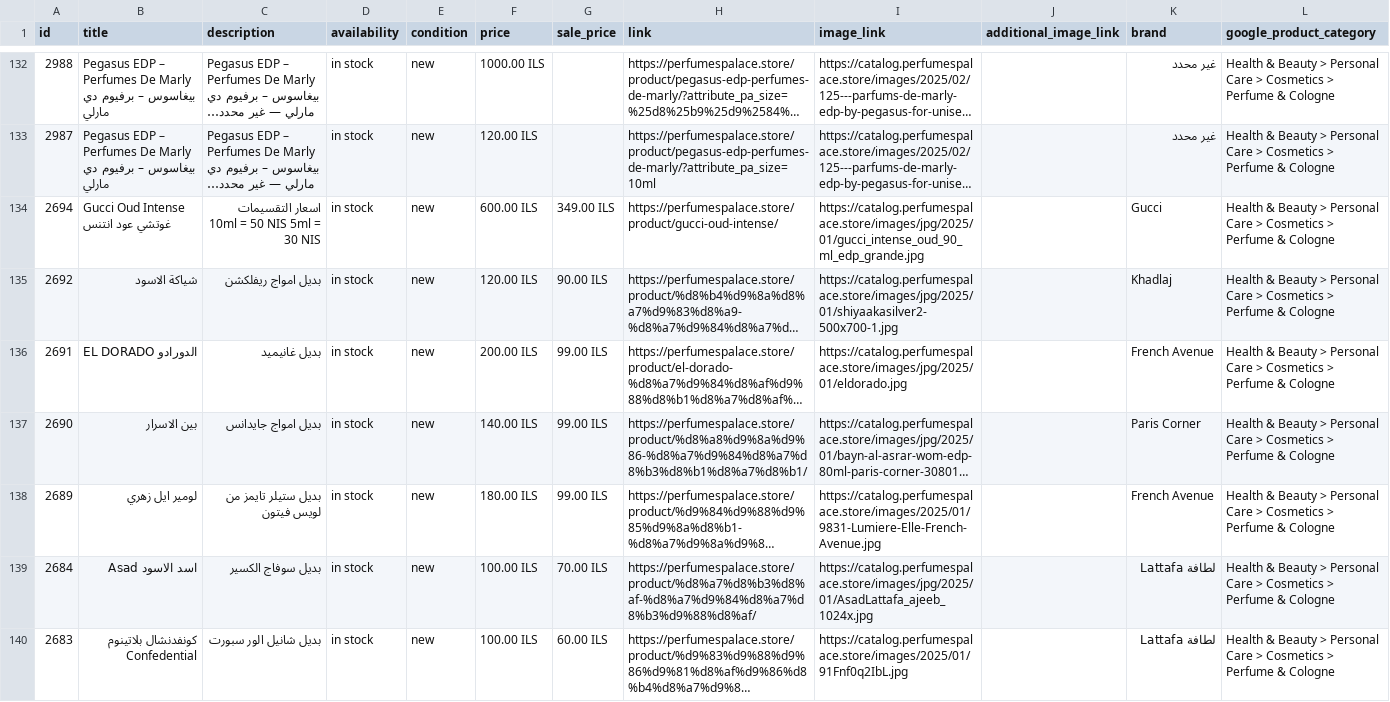
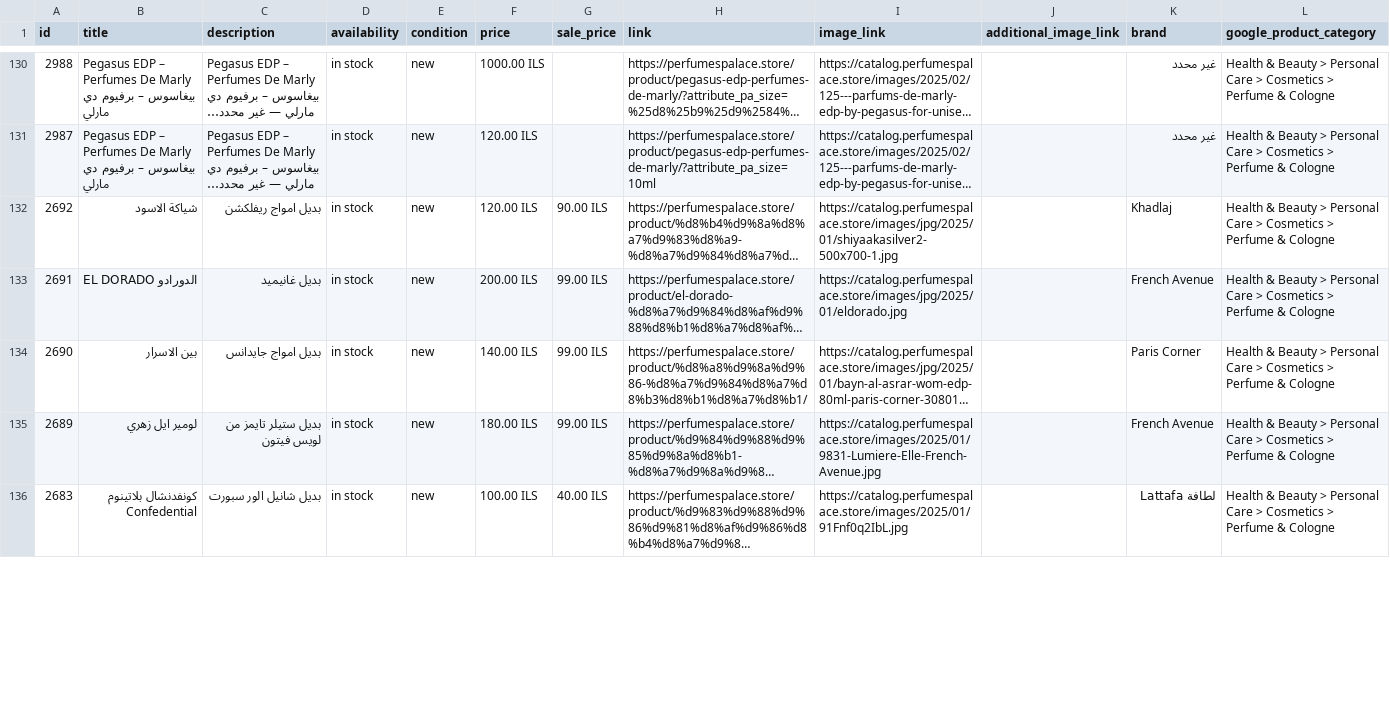
Before and after one commit to blabadi/perfumespalace-store, a CSV file: feed.csv, drawn as a sheet; only a part is shown, gaps mark what is left out; long unchanged cells end in …; removed rows and columns are numbered as before the commit, all else as after; the diff covers the shown part only; the diff names each change by its address in the sheet, - before the commit and + after, or states it on an @@ line.

Commit message:
Update 83 prices and hide 7 more products
Prices and visibility were edited in the local admin page; products.json is the
source and feed.xml / feed.csv / sets.json were rebuilt from it.

feed.xml: 180 -> 173 items (the 7 hidden products leave the Meta feed too).

المخفية الآن:
- 3500 9pm night out ناين بي ام نايت اوت [Afnan]
- 3066 مجموعة ديفندر [Dumel Paris]
- 2694 Gucci Oud Intense غوتشي عود انتنس [Gucci]
- 2684 اسد الاسود Asad [لطافة Lattafa]
- 2581 Supremacy Tapis Rouge سوبرماسي تابيس روج [Afnan]
- 2570 Liquid Brun ليكود برون [Fragrance world]
- 2302 Layton EDP - Perfumes De Marly ليتون - برفيوم دي مارلي [Perfumes de Marly]

```diff
--- a/feed.csv
+++ b/feed.csv
-row 134: 2694 | Gucci Oud Intense غوتشي عود انتنس | اسعار التقسيمات 10ml = 50 NIS 5ml = 30 NIS | in stock | new | 600.00 ILS | 349.00 ILS | https://perfumespalace.store/product/gucci-oud-intense/ | https://catalog.perfumespalace.store/images/jpg/2025/01/gucci_intense_oud_90_ml_edp_grande.jpg |  | Gucci | Health & Beauty > Personal Care > Cosmetics > Perfume & Cologne
-row 139: 2684 | اسد الاسود Asad | بديل سوفاج الكسير | in stock | new | 100.00 ILS | 70.00 ILS | https://perfumespalace.store/product/%d8%a7%d8%b3%d8%af-%d8%a7%d9%84%d8%a7%d8%b3%d9%88%d8%af/ | https://catalog.perfumespalace.store/images/jpg/2025/01/AsadLattafa_ajeeb_1024x.jpg |  | لطافة Lattafa | Health & Beauty > Personal Care > Cosmetics > Perfume & Cologne
-G136 (sale_price): 60.00 ILS
+G136 (sale_price): 40.00 ILS
```
Also changed, not shown: 5 removed rows and 82 edited cells elsewhere in this file, 3 other files.
